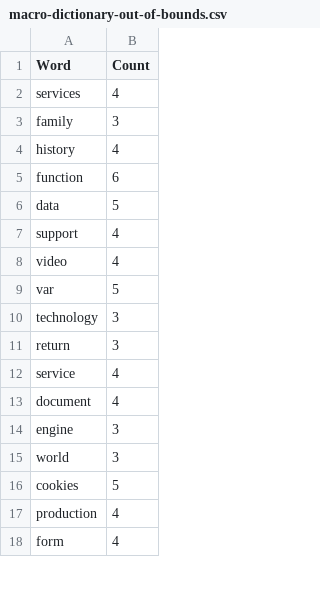
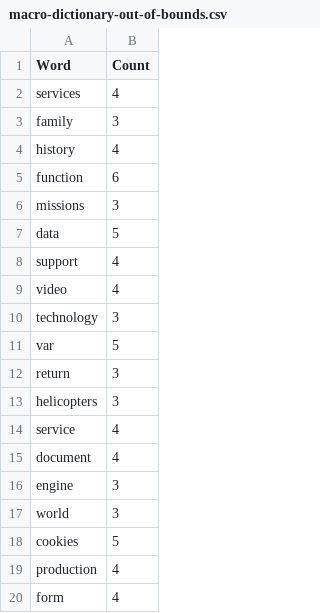
Before and after one commit to JonanOribe/Context_Extractor, a CSV file: macro-dictionary/macro-dictionary-out-of-bounds.csv, drawn as a sheet; only a part is shown; the diff covers the shown part only.

```diff
--- a/macro-dictionary/macro-dictionary-out-of-bounds.csv
+++ b/macro-dictionary/macro-dictionary-out-of-bounds.csv
@@ -5,2 +5,3 @@ history;4
 function;6
+missions;3
 data;5
@@ -8,5 +9,6 @@ support;4
 video;4
+technology;3
 var;5
-technology;3
 return;3
+helicopters;3
 service;4
```
Also changed, not shown: 17 added rows, 21 removed rows, 15 moved rows and 5 edited cells elsewhere in this file, macro-dictionary/macro-dictionary.csv, 2 other files.
